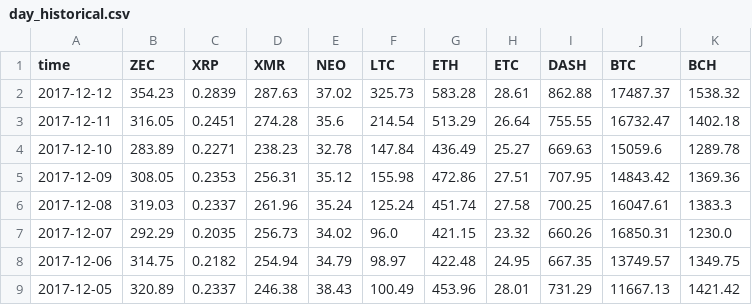
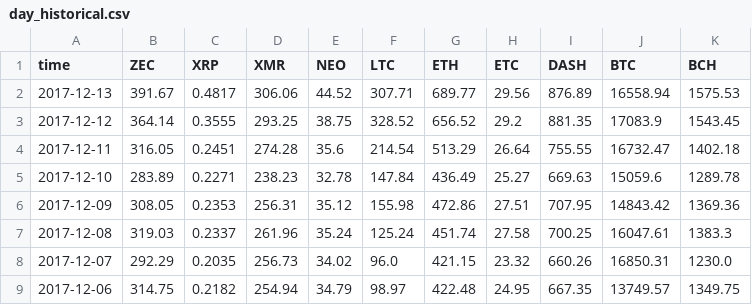
Before and after one commit to polyledger/lattice, a CSV file: lattice/datasets/day_historical.csv, drawn as a sheet; only a part is shown; the shorter side is filled out with more unchanged rows.

Commit message:
Update CSV prices

```diff
--- a/lattice/datasets/day_historical.csv
+++ b/lattice/datasets/day_historical.csv
@@ -1,3 +1,4 @@
 time,ZEC,XRP,XMR,NEO,LTC,ETH,ETC,DASH,BTC,BCH
-2017-12-12,354.23,0.2839,287.63,37.02,325.73,583.28,28.61,862.88,17487.37,1538.32
+2017-12-13,391.67,0.4817,306.06,44.52,307.71,689.77,29.56,876.89,16558.94,1575.53
+2017-12-12,364.14,0.3555,293.25,38.75,328.52,656.52,29.2,881.35,17083.9,1543.45
 2017-12-11,316.05,0.2451,274.28,35.6,214.54,513.29,26.64,755.55,16732.47,1402.18
```
